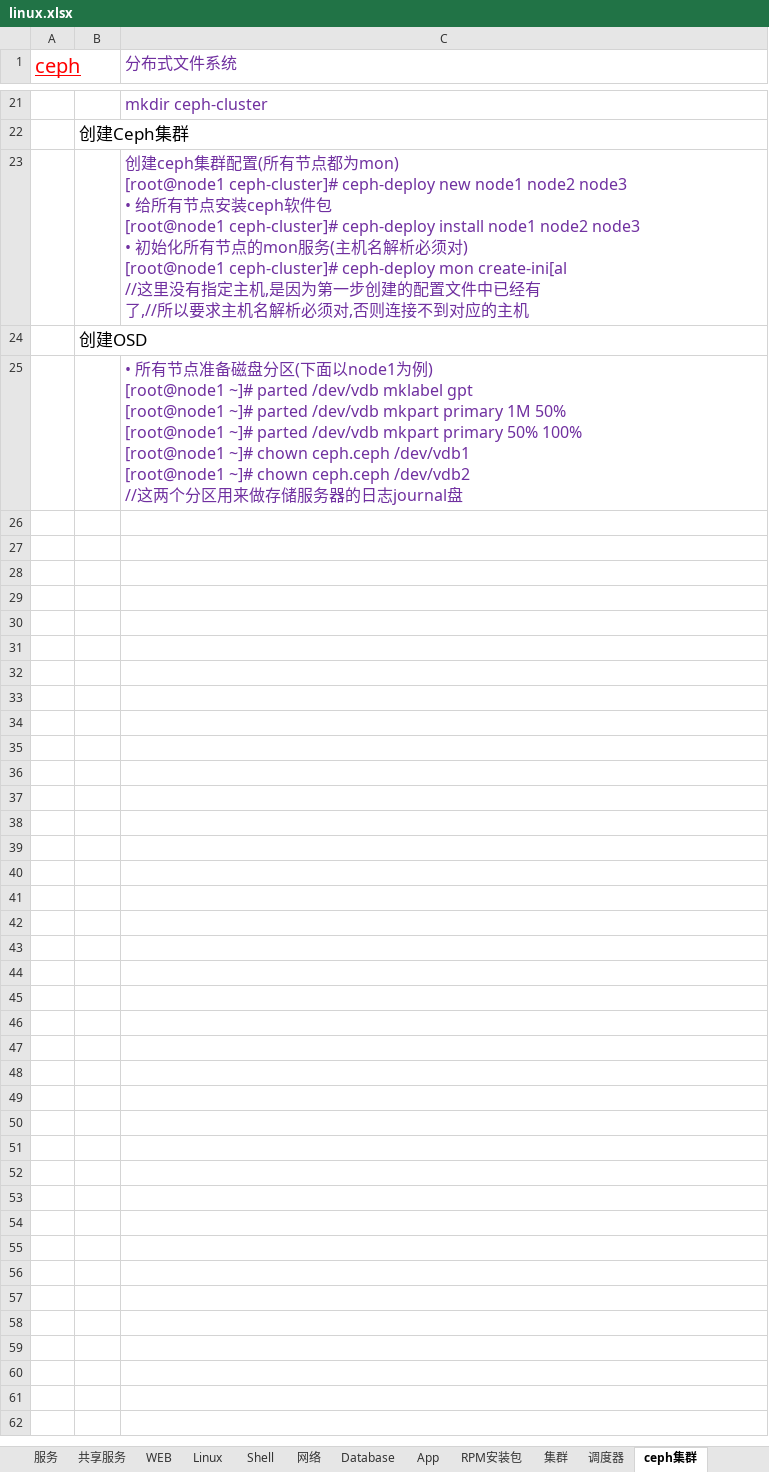
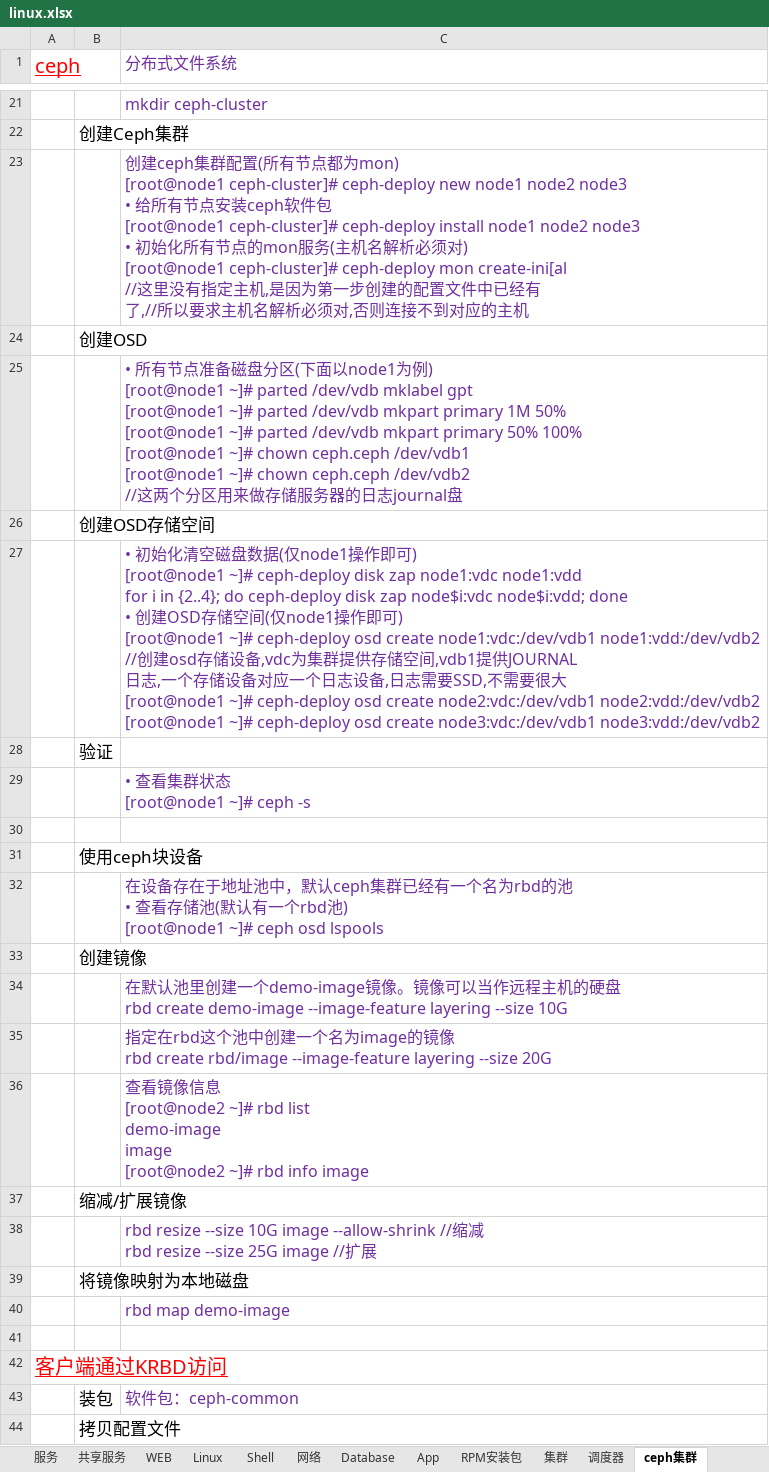
Before and after one commit to FirewoodBloody/Linux, an Excel workbook: linux.xlsx, sheet ceph集群, drawn as a sheet; only a part is shown, gaps mark what is left out; values as stored, in another font and other column widths than the file's, no borders; ↵ is a line break in a cell; the diff covers the shown part only; the diff names each change by its address in the sheet, - before the commit and + after, or states it on an @@ line.

Commit message:
xx

```diff
--- a/linux.xlsx (sheet ceph集群)
+++ b/linux.xlsx (sheet ceph集群)
+row 26:  | 创建OSD存储空间
+row 27:  |  | • 初始化清空磁盘数据(仅node1操作即可) ↵ [root@node1 ~]# ceph-deploy disk zap node1:vdc node1:vdd ↵ for i in {2..4}; do ceph-deploy disk zap node$i:vdc node$i:vdd; done ↵ • 创建OSD存储空间(仅node1操作即可) ↵ [root@node1 ~]# ceph-deploy osd create node1:vdc:/dev/vdb1 node1:vdd:/dev/vdb2 ↵ //创建osd存储设备,vdc为集群提供存储空间,vdb1提供JOURNAL ↵ 日志,一个存储设备对应一个日志设备,日志需要SSD,不需要很大 ↵ [root@node1 ~]# ceph-deploy osd create node2:vdc:/dev/vdb1 node2:vdd:/dev/vdb2 ↵ [root@node1 ~]# ceph-deploy osd create node3:vdc:/dev/vdb1 node3:vdd:/dev/vdb2
+row 28:  | 验证
+row 29:  |  | • 查看集群状态 ↵ [root@node1 ~]# ceph -s
+row 30: (empty)
+row 31:  | 使用ceph块设备
+row 32:  |  | 在设备存在于地址池中，默认ceph集群已经有一个名为rbd的池 ↵ • 查看存储池(默认有一个rbd池) ↵ [root@node1 ~]# ceph osd lspools
+row 33:  | 创建镜像
+row 34:  |  | 在默认池里创建一个demo-image镜像。镜像可以当作远程主机的硬盘 ↵ rbd create demo-image --image-feature layering --size 10G
+row 35:  |  | 指定在rbd这个池中创建一个名为image的镜像 ↵ rbd create rbd/image --image-feature layering --size 20G
+row 36:  |  | 查看镜像信息 ↵ [root@node2 ~]# rbd list ↵ demo-image ↵ image ↵ [root@node2 ~]# rbd info image
+row 37:  | 缩减/扩展镜像
+row 38:  |  | rbd resize --size 10G image --allow-shrink //缩减 ↵ rbd resize --size 25G image //扩展
+row 39:  | 将镜像映射为本地磁盘
+row 40:  |  | rbd map demo-image
+row 41: (empty)
+row 42: 客户端通过KRBD访问
+row 43:  | 装包 | 软件包：ceph-common
+row 44:  | 拷贝配置文件
```
Also changed, not shown: 11 added rows elsewhere in this sheet.
